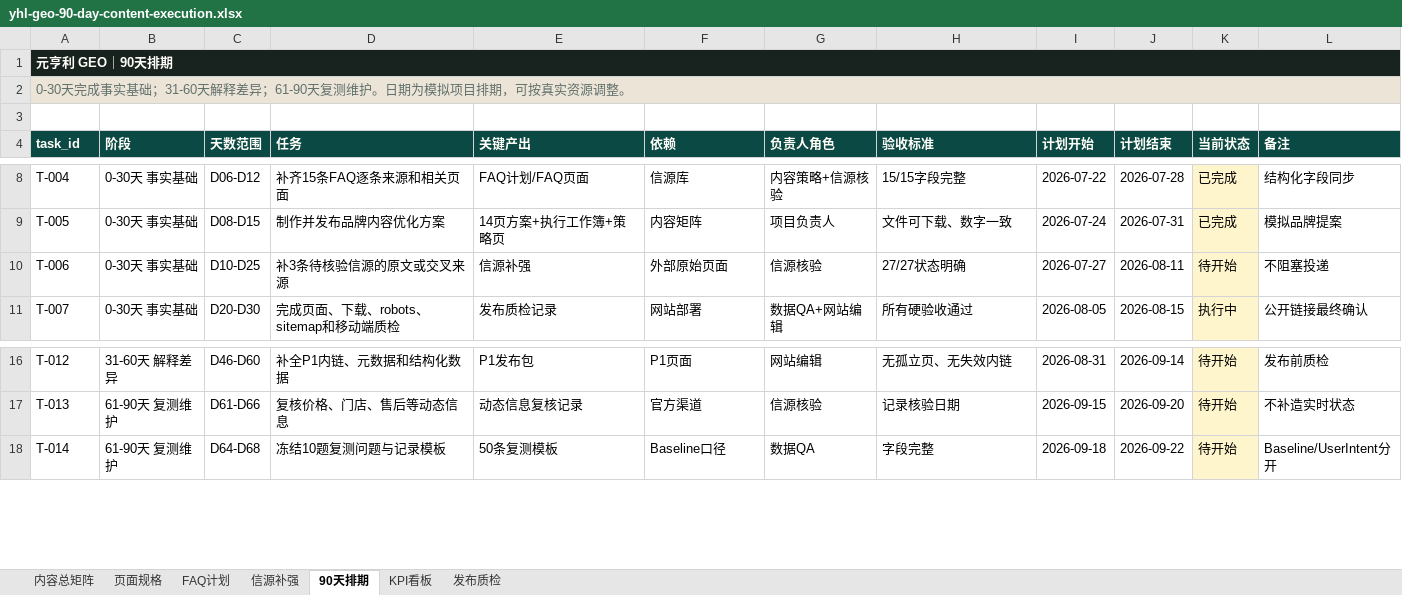
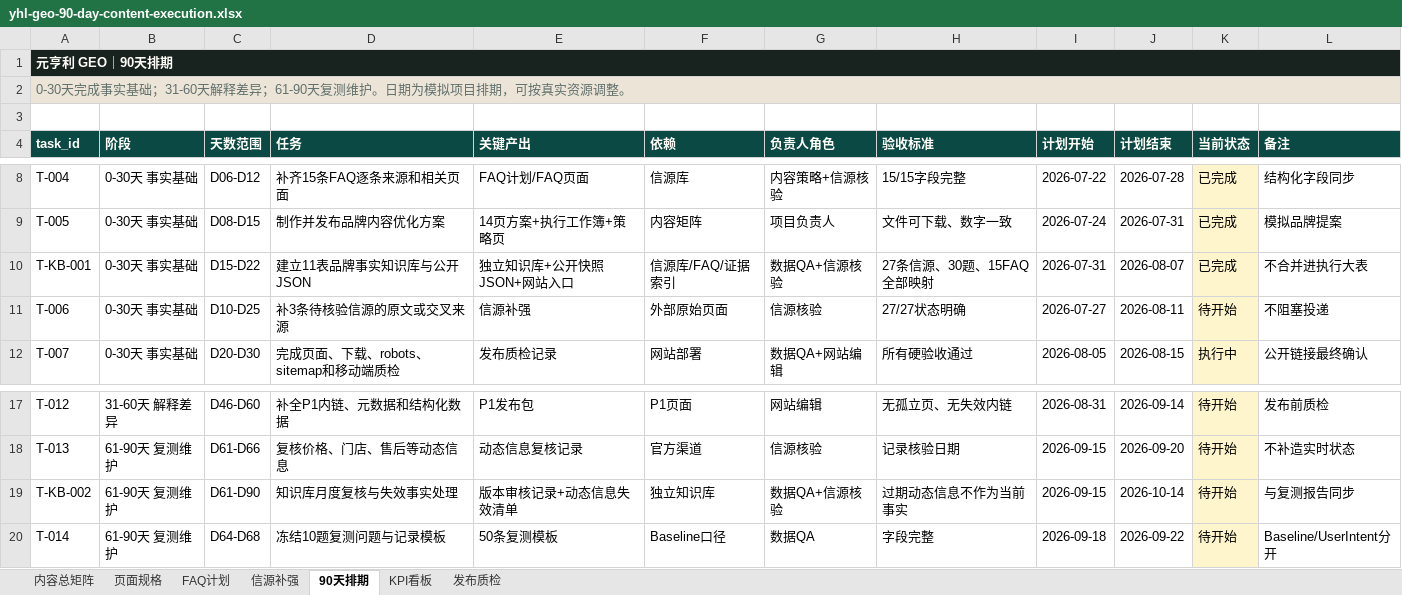
Before and after one commit to evelay/yhl-geo-portfolio, an Excel workbook: public/downloads/yhl-geo-90-day-content-execution.xlsx, sheet 90天排期, drawn as a sheet; only a part is shown, gaps mark what is left out; values as stored, in another font and other column widths than the file's, no borders; conditional formats and table styles not drawn; the diff names each change by its address in the sheet, - before the commit and + after, or states it on an @@ line.

```diff
--- a/public/downloads/yhl-geo-90-day-content-execution.xlsx (sheet 90天排期)
+++ b/public/downloads/yhl-geo-90-day-content-execution.xlsx (sheet 90天排期)
+row 10: T-KB-001 | 0-30天 事实基础 | D15-D22 | 建立11表品牌事实知识库与公开JSON | 独立知识库+公开快照JSON+网站入口 | 信源库/FAQ/证据索引 | 数据QA+信源核验 | 27条信源、30题、15FAQ全部映射 | 2026-07-31 | 2026-08-07 | 已完成 | 不合并进执行大表
+row 19: T-KB-002 | 61-90天 复测维护 | D61-D90 | 知识库月度复核与失效事实处理 | 版本审核记录+动态信息失效清单 | 独立知识库 | 数据QA+信源核验 | 过期动态信息不作为当前事实 | 2026-09-15 | 2026-10-14 | 待开始 | 与复测报告同步
```
Also changed, not shown: sheet 发布质检, sheet KPI看板, formulas that keep their value, 13 other files.
